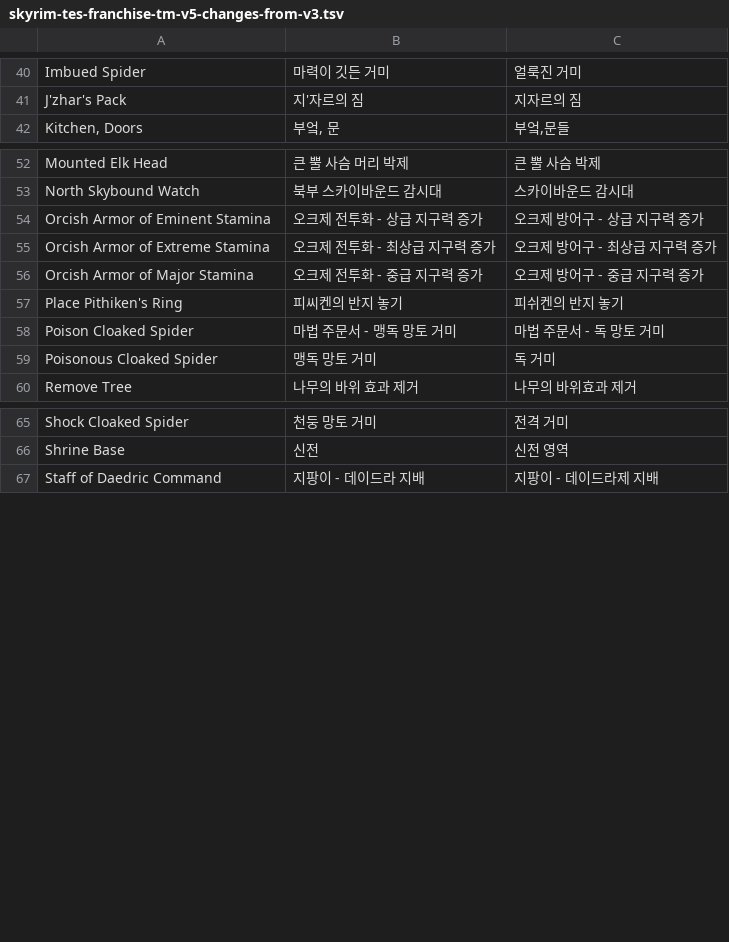
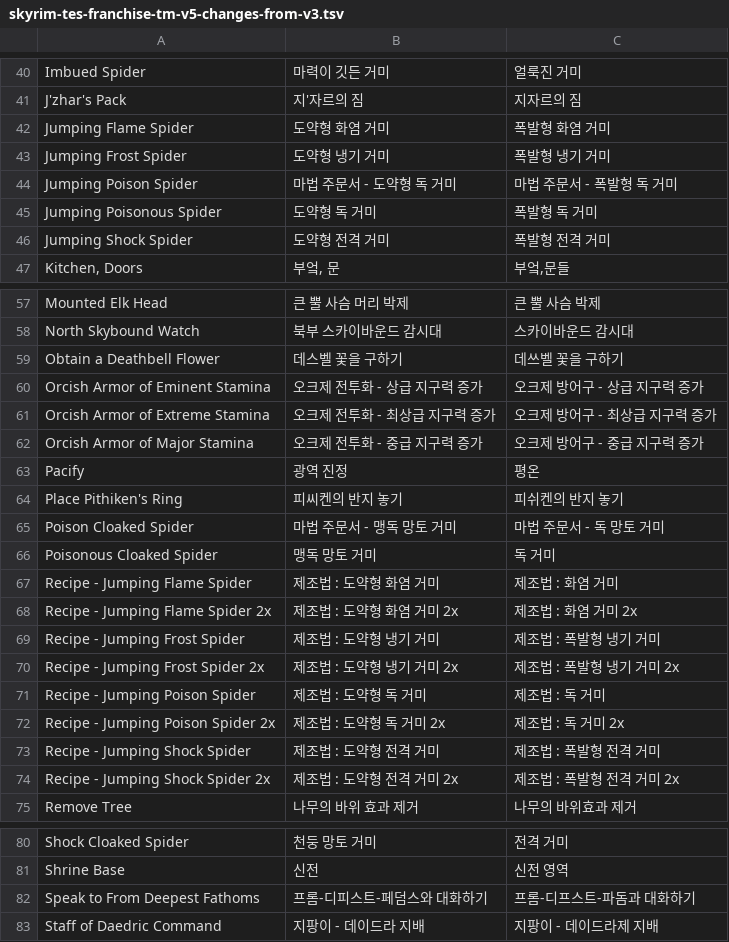
Before and after one commit to servaltullius/Skyrim_Translator_v6, a TSV file: src/XTranslatorAi.App/Assets/TmSeeds/skyrim-tes-franchise-tm-v5-changes-from-v3.tsv, drawn as a sheet; only a part is shown, gaps mark what is left out; the diff covers the shown part only; the diff names each change by its address in the sheet, - before the commit and + after, or states it on an @@ line.

```diff
--- a/src/XTranslatorAi.App/Assets/TmSeeds/skyrim-tes-franchise-tm-v5-changes-from-v3.tsv
+++ b/src/XTranslatorAi.App/Assets/TmSeeds/skyrim-tes-franchise-tm-v5-changes-from-v3.tsv
+row 42: Jumping Flame Spider | 도약형 화염 거미 | 폭발형 화염 거미
+row 43: Jumping Frost Spider | 도약형 냉기 거미 | 폭발형 냉기 거미
+row 44: Jumping Poison Spider | 마법 주문서 - 도약형 독 거미 | 마법 주문서 - 폭발형 독 거미
+row 45: Jumping Poisonous Spider | 도약형 독 거미 | 폭발형 독 거미
+row 46: Jumping Shock Spider | 도약형 전격 거미 | 폭발형 전격 거미
+row 59: Obtain a Deathbell Flower | 데스벨 꽃을 구하기 | 데쓰벨 꽃을 구하기
+row 63: Pacify | 광역 진정 | 평온
+row 67: Recipe - Jumping Flame Spider | 제조법 : 도약형 화염 거미 | 제조법 : 화염 거미
+row 68: Recipe - Jumping Flame Spider 2x | 제조법 : 도약형 화염 거미 2x | 제조법 : 화염 거미 2x
+row 69: Recipe - Jumping Frost Spider | 제조법 : 도약형 냉기 거미 | 제조법 : 폭발형 냉기 거미
+row 70: Recipe - Jumping Frost Spider 2x | 제조법 : 도약형 냉기 거미 2x | 제조법 : 폭발형 냉기 거미 2x
+row 71: Recipe - Jumping Poison Spider | 제조법 : 도약형 독 거미 | 제조법 : 독 거미
+row 72: Recipe - Jumping Poison Spider 2x | 제조법 : 도약형 독 거미 2x | 제조법 : 독 거미 2x
+row 73: Recipe - Jumping Shock Spider | 제조법 : 도약형 전격 거미 | 제조법 : 폭발형 전격 거미
+row 74: Recipe - Jumping Shock Spider 2x | 제조법 : 도약형 전격 거미 2x | 제조법 : 폭발형 전격 거미 2x
+row 82: Speak to From Deepest Fathoms | 프롬-디피스트-페덤스와 대화하기 | 프롬-디프스트-파돔과 대화하기
```
Also changed, not shown: 3 added rows elsewhere in this file, src/XTranslatorAi.App/Assets/TmSeeds/skyrim-tes-franchise-tm-v5-changes-from-v1.tsv, src/XTranslatorAi.App/Assets/TmSeeds/skyrim-tes-franchise-tm-v5-changes-from-v2.tsv, 4 other files.
